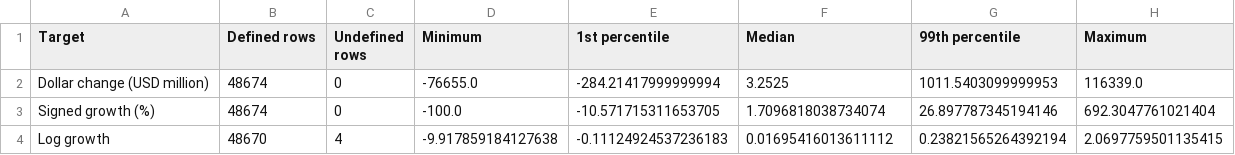
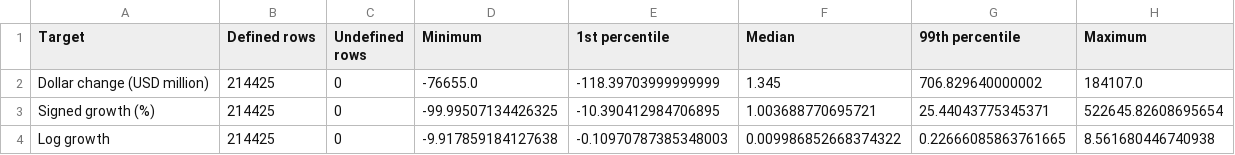
Before and after one commit to wmoore012/bank-deposit-forecasting, a CSV file: growth_outputs/submission/target_comparison.csv, drawn as a sheet.

```diff
--- a/growth_outputs/submission/target_comparison.csv
+++ b/growth_outputs/submission/target_comparison.csv
@@ -1,4 +1,4 @@
 Target,Defined rows,Undefined rows,Minimum,1st percentile,Median,99th percentile,Maximum
-Dollar change (USD million),48674,0,-76655.0,-284.21417999999994,3.2525,1011.5403099999953,116339.0
-Signed growth (%),48674,0,-100.0,-10.571715311653705,1.7096818038734074,26.897787345194146,692.3047761021404
-Log growth,48670,4,-9.917859184127638,-0.11124924537236183,0.01695416013611112,0.23821565264392194,2.0697759501135415
+Dollar change (USD million),214425,0,-76655.0,-118.39703999999999,1.345,706.829640000002,184107.0
+Signed growth (%),214425,0,-99.99507134426325,-10.390412984706895,1.003688770695721,25.44043775345371,522645.82608695654
+Log growth,214425,0,-9.917859184127638,-0.10970787385348003,0.009986852668374322,0.22666085863761665,8.561680446740938
```
Also changed, not shown: growth_outputs/masterclass/learning_curve.csv, growth_outputs/masterclass/splits.csv, 24 other files.
